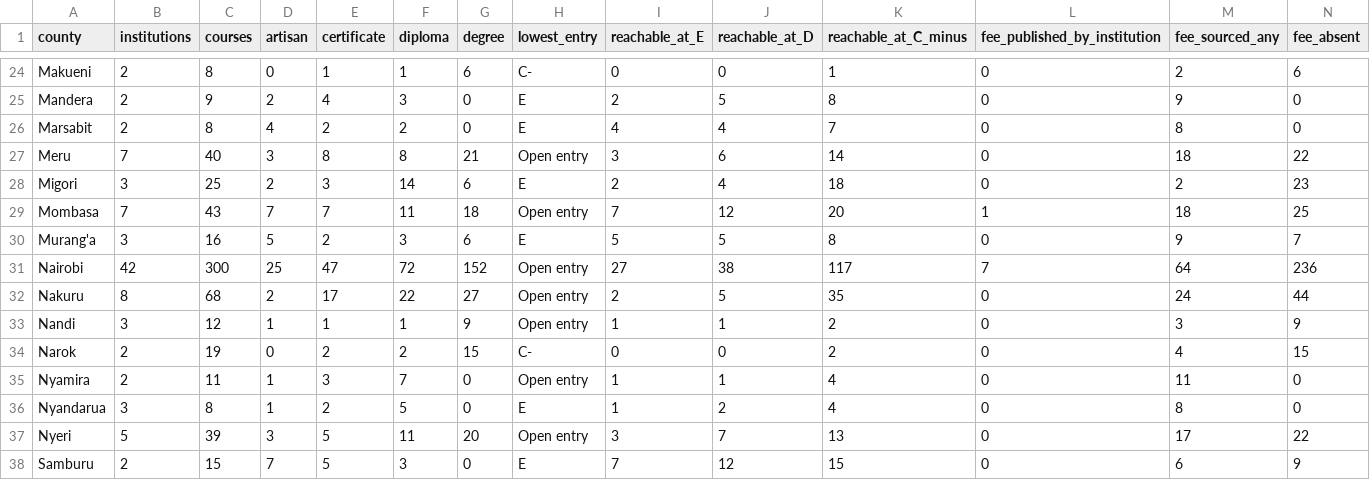
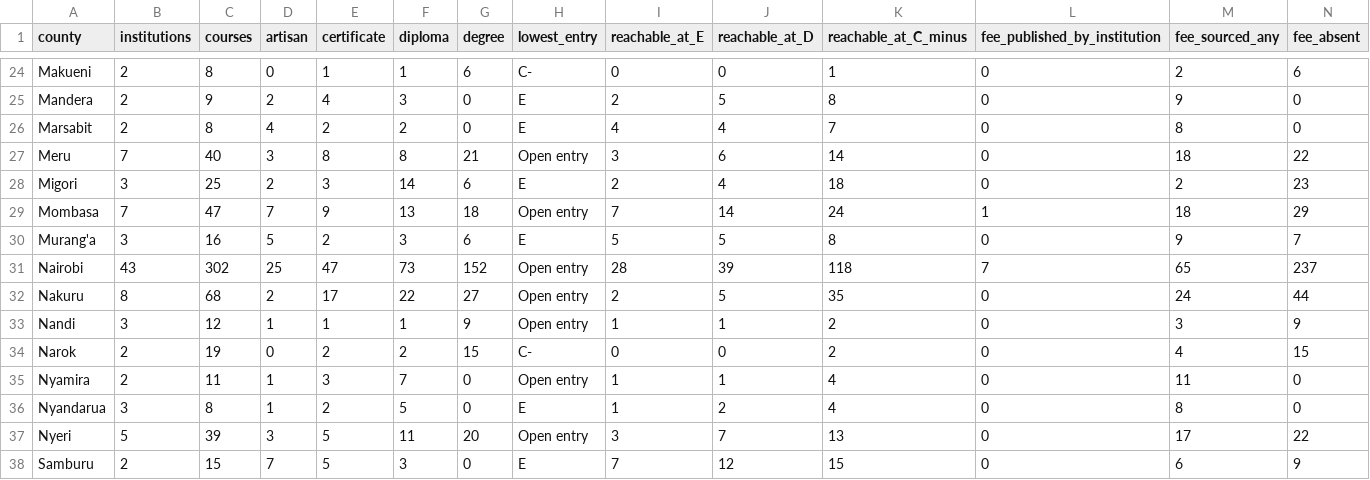
Before and after one commit to PapaDanico/Njia, a CSV file: analysis/njia-county-provision.csv, drawn as a sheet; only a part is shown, gaps mark what is left out.

```diff
--- a/analysis/njia-county-provision.csv
+++ b/analysis/njia-county-provision.csv
@@ -28,5 +28,5 @@ Meru,7,40,3,8,8,21,Open entry,3,6,14,0,18,22
 Migori,3,25,2,3,14,6,E,2,4,18,0,2,23
-Mombasa,7,43,7,7,11,18,Open entry,7,12,20,1,18,25
+Mombasa,7,47,7,9,13,18,Open entry,7,14,24,1,18,29
 Murang'a,3,16,5,2,3,6,E,5,5,8,0,9,7
-Nairobi,42,300,25,47,72,152,Open entry,27,38,117,7,64,236
+Nairobi,43,302,25,47,73,152,Open entry,28,39,118,7,65,237
 Nakuru,8,68,2,17,22,27,Open entry,2,5,35,0,24,44
```
Also changed, not shown: 29 other files.
